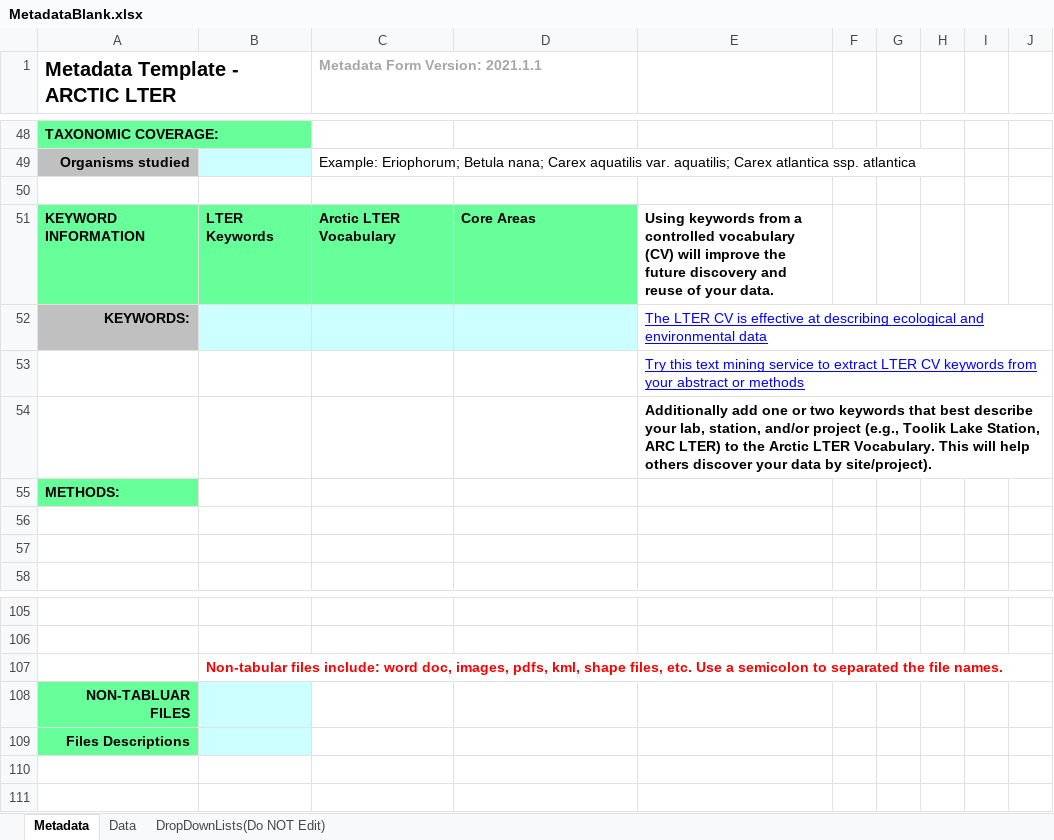
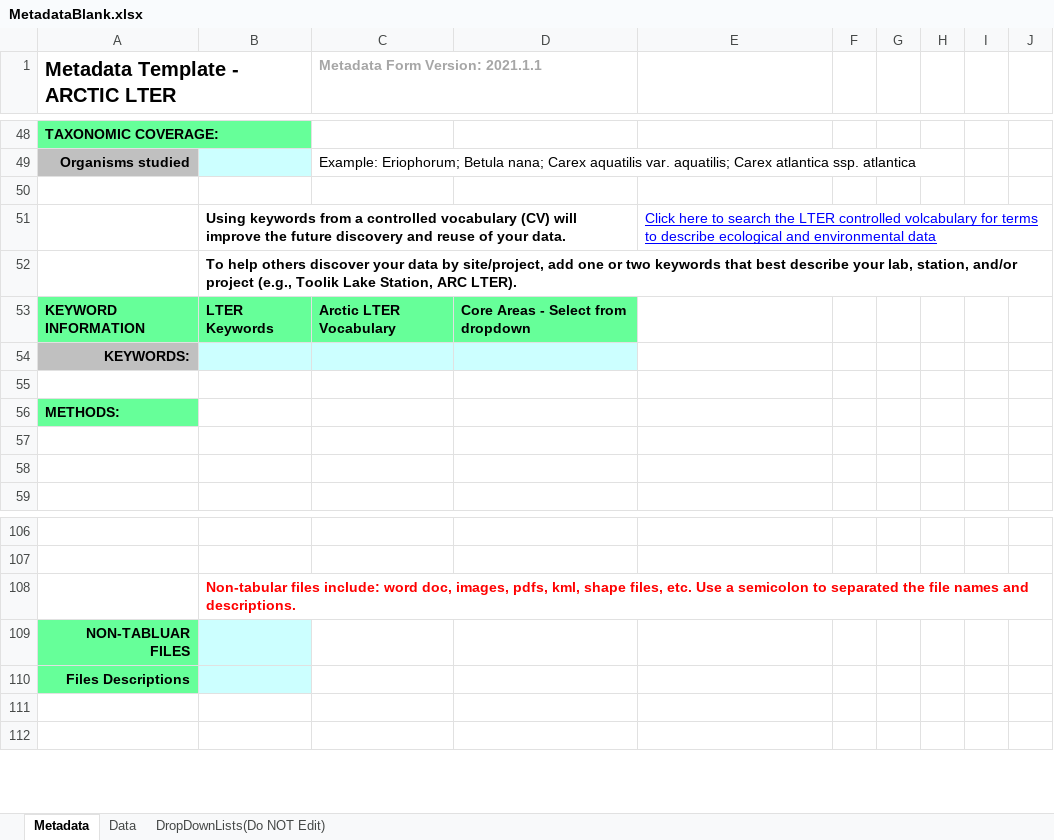
Before and after one commit to ARC-LTER/Excel2Assemblyline, an Excel workbook: MetadataBlank.xlsx, sheet Metadata, drawn as a sheet; only a part is shown, gaps mark what is left out; values as stored, in another font and other column widths than the file's, no borders; charts and pictures and conditional formats not drawn; removed rows and columns are numbered as before the commit, all else as after; the diff names each change by its address in the sheet, - before the commit and + after, or states it on an @@ line.

```diff
--- a/MetadataBlank.xlsx (sheet Metadata)
+++ b/MetadataBlank.xlsx (sheet Metadata)
+row 51:  | Using keywords from a controlled vocabulary (CV) will improve the future discovery and reuse of your data. |  |  | Click here to search the LTER controlled volcabulary for terms to describe ecological and environmental data
+row 52:  | To help others discover your data by site/project, add one or two keywords that best describe your lab, station, and/or project (e.g., Toolik Lake Station, ARC LTER).
-D53: Core Areas
+D53: Core Areas - Select from dropdown
-E53: Using keywords from a controlled vocabulary (CV) will improve the future discovery and reuse of your data.
+E53: (empty)
-E54: The LTER CV is effective at describing ecological and environmental data
+E54: (empty)
-E55: Try this text mining service to extract LTER CV keywords from your abstract or methods
+E55: (empty)
-row 54:  |  |  |  | Additionally add one or two keywords that best describe your lab, station, and/or project (e.g., Toolik Lake Station, ARC LTER) to the Arctic LTER Vocabulary. This will help others discover your data by site/project).
-B108: …the file names.
+B108: …the file names and descriptions.
```
Also changed, not shown: sheet DropDownLists(Do NOT Edit), formulas that keep their value, charts or pictures, 3 other files.
